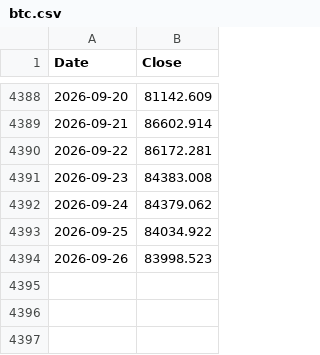
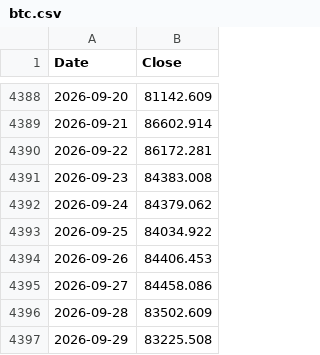
Before and after one commit to hong4137/market-watcher, a CSV file: docs/data/ext/btc.csv, drawn as a sheet; only a part is shown, gaps mark what is left out.

```diff
--- a/docs/data/ext/btc.csv
+++ b/docs/data/ext/btc.csv
@@ -4393,2 +4393,5 @@
 2026-09-25,84034.922
-2026-09-26,83998.523
+2026-09-26,84406.453
+2026-09-27,84458.086
+2026-09-28,83502.609
+2026-09-29,83225.508
```
Also changed, not shown: docs/data/daily_scorecard.csv, docs/data/ext/lqd.csv, 55 other files.
